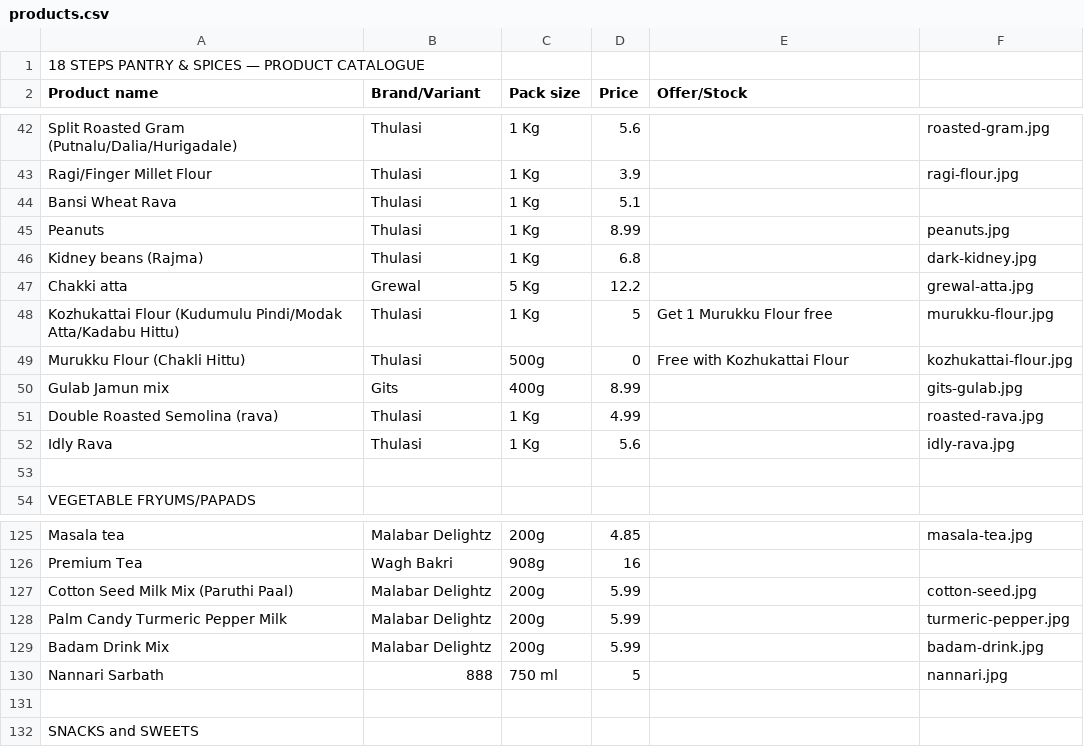
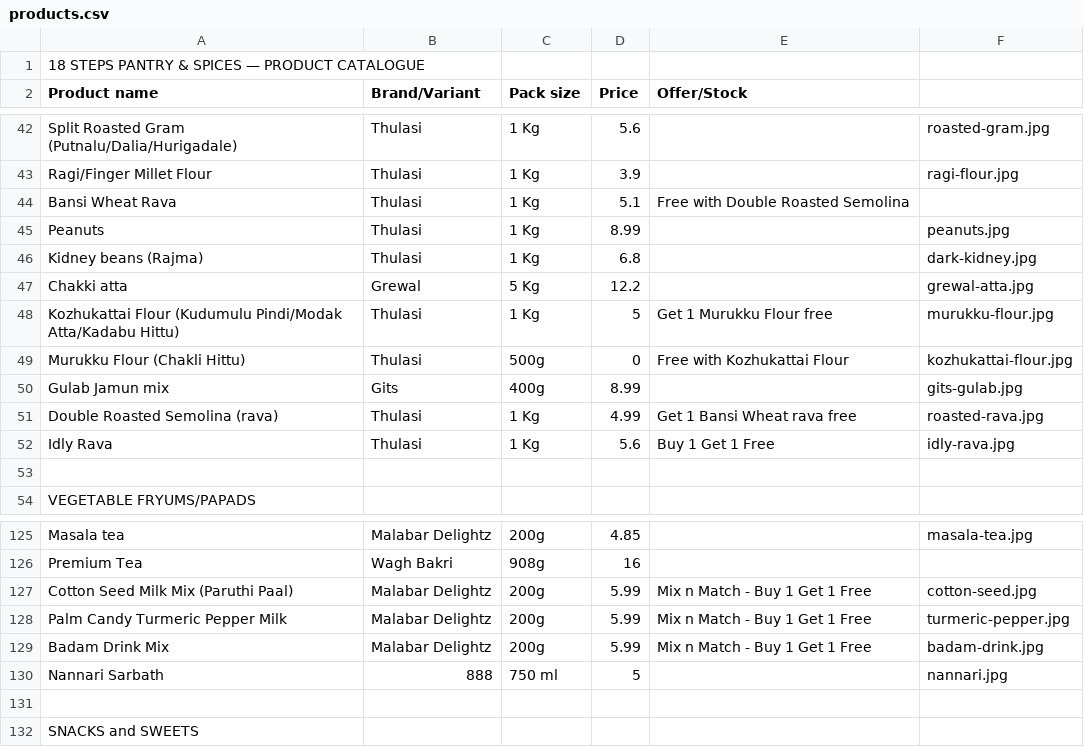
Before and after one commit to 18stepspantry/catalogue, a CSV file: products.csv, drawn as a sheet; only a part is shown, gaps mark what is left out.

Commit message:
Add files via upload

```diff
--- a/products.csv
+++ b/products.csv
@@ -43,3 +43,3 @@ Split Roasted Gram (Putnalu/Dalia/Hurigadale),Thulasi,1 Kg,5.6,,roasted-gram.jpg
 Ragi/Finger Millet Flour,Thulasi,1 Kg,3.9,,ragi-flour.jpg
-Bansi Wheat Rava,Thulasi,1 Kg,5.1,,
+Bansi Wheat Rava,Thulasi,1 Kg,5.1,Free with Double Roasted Semolina,
 Peanuts,Thulasi,1 Kg,8.99,,peanuts.jpg
@@ -50,4 +50,4 @@ Murukku Flour (Chakli Hittu),Thulasi,500g,0,Free with Kozhukattai Flour,kozhukat
 Gulab Jamun mix,Gits,400g,8.99,,gits-gulab.jpg
-Double Roasted Semolina (rava),Thulasi,1 Kg,4.99,,roasted-rava.jpg
-Idly Rava,Thulasi,1 Kg,5.6,,idly-rava.jpg
+Double Roasted Semolina (rava),Thulasi,1 Kg,4.99,Get 1 Bansi Wheat rava free,roasted-rava.jpg
+Idly Rava,Thulasi,1 Kg,5.6,Buy 1 Get 1 Free,idly-rava.jpg
 ,,,,,
@@ -126,5 +126,5 @@ Masala tea,Malabar Delightz,200g,4.85,,masala-tea.jpg
 Premium Tea,Wagh Bakri,908g,16,,
-Cotton Seed Milk Mix (Paruthi Paal),Malabar Delightz,200g,5.99,,cotton-seed.jpg
-Palm Candy Turmeric Pepper Milk,Malabar Delightz,200g,5.99,,turmeric-pepper.jpg
-Badam Drink Mix,Malabar Delightz,200g,5.99,,badam-drink.jpg
+Cotton Seed Milk Mix (Paruthi Paal),Malabar Delightz,200g,5.99,Mix n Match - Buy 1 Get 1 Free,cotton-seed.jpg
+Palm Candy Turmeric Pepper Milk,Malabar Delightz,200g,5.99,Mix n Match - Buy 1 Get 1 Free,turmeric-pepper.jpg
+Badam Drink Mix,Malabar Delightz,200g,5.99,Mix n Match - Buy 1 Get 1 Free,badam-drink.jpg
 Nannari Sarbath,888,750 ml,5,,nannari.jpg
```
